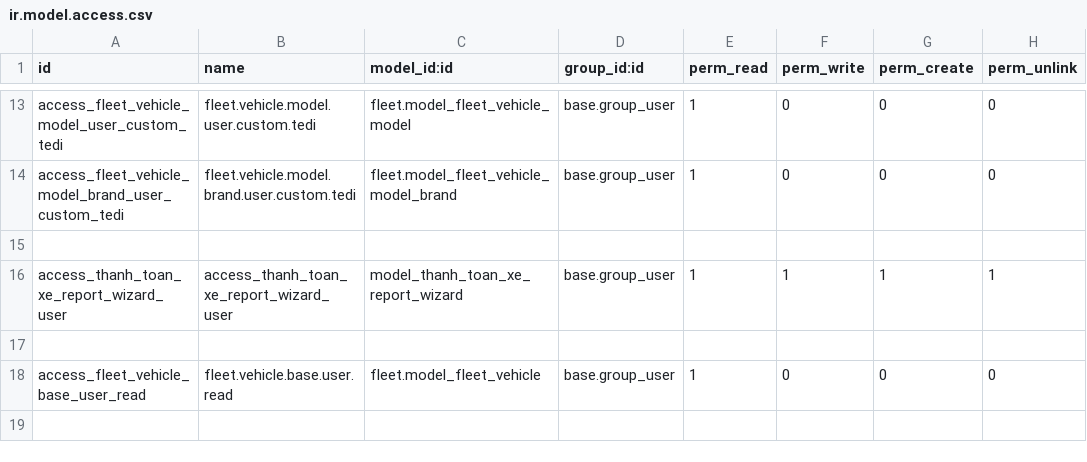
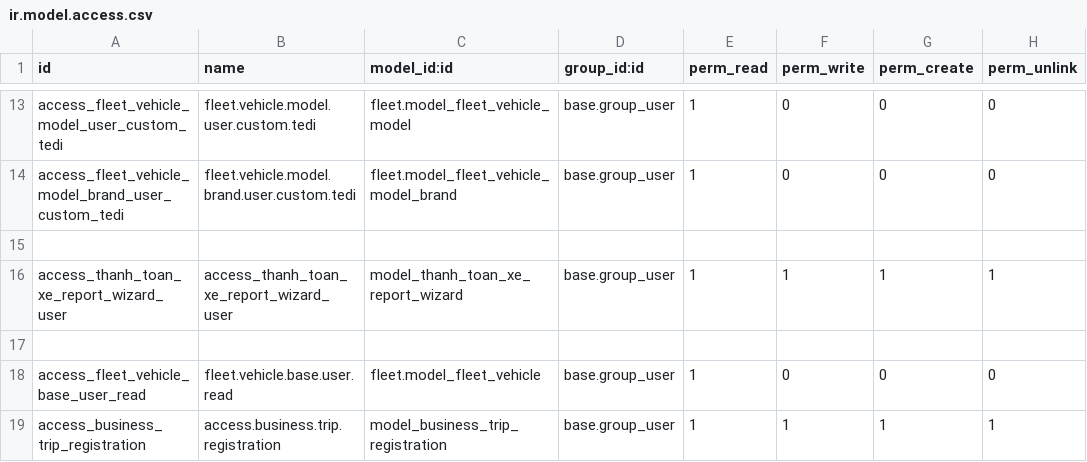
Before and after one commit to NguyenNgocHaiIT/odoo17_tedi, a CSV file: addons_tedi/quan_ly_doi_xe/security/ir.model.access.csv, drawn as a sheet; only a part is shown, gaps mark what is left out; the diff names each change by its address in the sheet, - before the commit and + after, or states it on an @@ line.

```diff
--- a/addons_tedi/quan_ly_doi_xe/security/ir.model.access.csv
+++ b/addons_tedi/quan_ly_doi_xe/security/ir.model.access.csv
+row 19: access_business_trip_registration | access.business.trip.registration | model_business_trip_registration | base.group_user | 1 | 1 | 1 | 1
```
Also changed, not shown: 6 other files.
